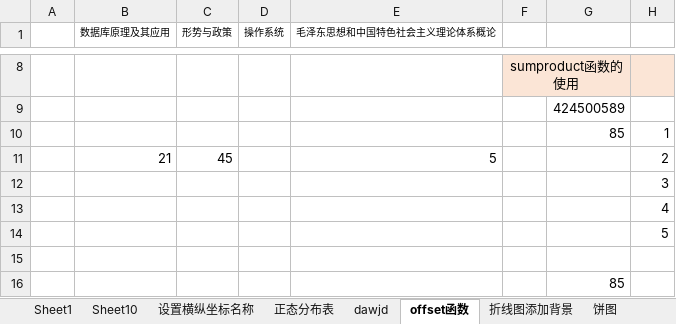
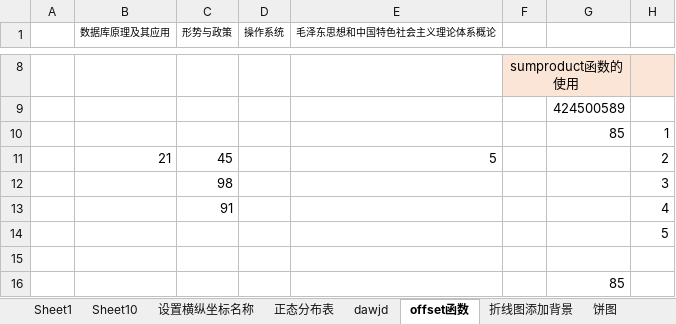
Before and after one commit to JeasonP/Rmath, an Excel workbook: excel练习.xlsx, sheet offset函数, drawn as a sheet; only a part is shown, gaps mark what is left out; values as stored, in another font and other column widths than the file's, no borders; charts and pictures not drawn; the diff names each change by its address in the sheet, - before the commit and + after, or states it on an @@ line.

```diff
--- a/excel练习.xlsx (sheet offset函数)
+++ b/excel练习.xlsx (sheet offset函数)
-C12 (形势与政策): (empty)
+C12 (形势与政策): 98
-C13 (形势与政策): (empty)
+C13 (形势与政策): 91
```
Also changed, not shown: sheet Sheet1, sheet dawjd, other sheet tabs, charts or pictures, 9 other files.
